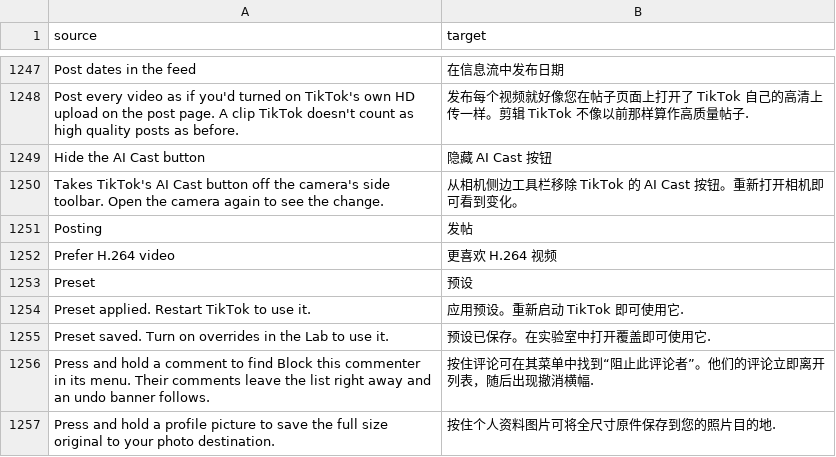
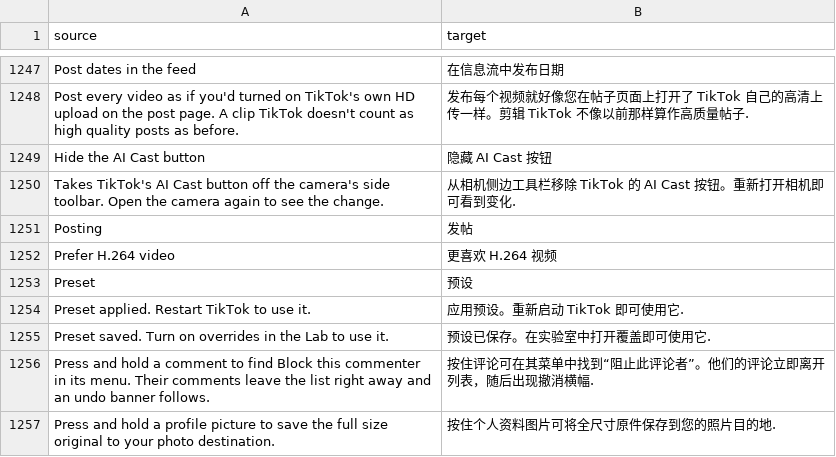
Before and after one commit to Nezumi-2711/HushFeed, a CSV file: extensions/tiktok/src/main/l10n/zh-Hans.csv, drawn as a sheet; only a part is shown, gaps mark what is left out.

Commit message:
fix(l10n): end the Chinese AI Cast summary with the table's full stop
The zh-Hans tables end a sentence with an ASCII "." wherever the
English key does, and SettingsL10nTest holds every row to that. The
AI Cast summary from 9e795dfd0 ended with "。", so the shape check
failed on main.

```diff
--- a/extensions/tiktok/src/main/l10n/zh-Hans.csv
+++ b/extensions/tiktok/src/main/l10n/zh-Hans.csv
@@ -1249,3 +1249,3 @@ Post every video as if you'd turned on TikTok's own HD upload on the post page.
 Hide the AI Cast button,隐藏 AI Cast 按钮
-Takes TikTok's AI Cast button off the camera's side toolbar. Open the camera again to see the change.,从相机侧边工具栏移除 TikTok 的 AI Cast 按钮。重新打开相机即可看到变化。
+Takes TikTok's AI Cast button off the camera's side toolbar. Open the camera again to see the change.,从相机侧边工具栏移除 TikTok 的 AI Cast 按钮。重新打开相机即可看到变化.
 Posting,发帖
```
Also changed, not shown: 1 other file.
